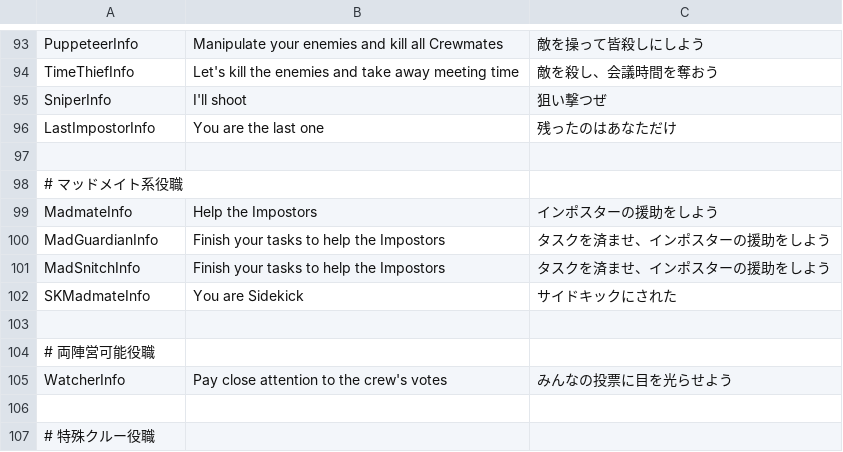
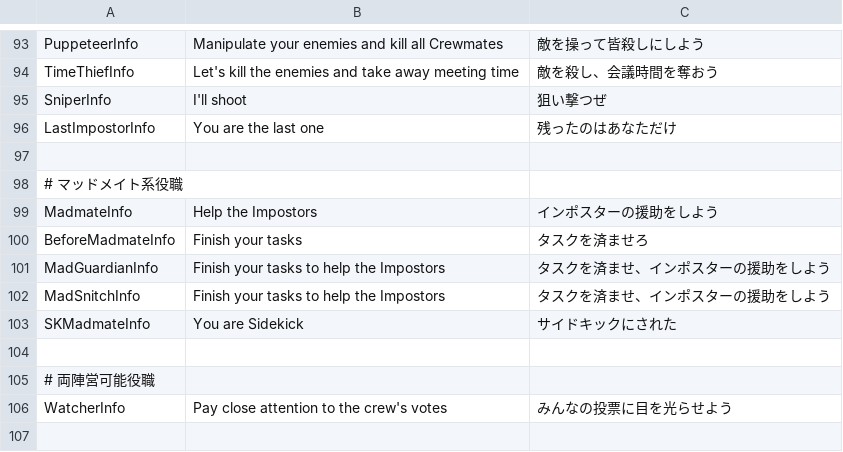
Before and after one commit to tukasa0001/TownOfHost, a CSV file: Resources/string.csv, drawn as a sheet; only a part is shown, gaps mark what is left out; the shorter side is filled out with more unchanged rows.

```diff
--- a/Resources/string.csv
+++ b/Resources/string.csv
@@ -99,2 +99,3 @@ LastImpostorInfo,You are the last one,残ったのはあなただけ
 MadmateInfo,Help the Impostors,インポスターの援助をしよう
+BeforeMadmateInfo,Finish your tasks,タスクを済ませろ
 MadGuardianInfo,Finish your tasks to help the Impostors,タスクを済ませ、インポスターの援助をしよう
```
Also changed, not shown: 1 other file.
